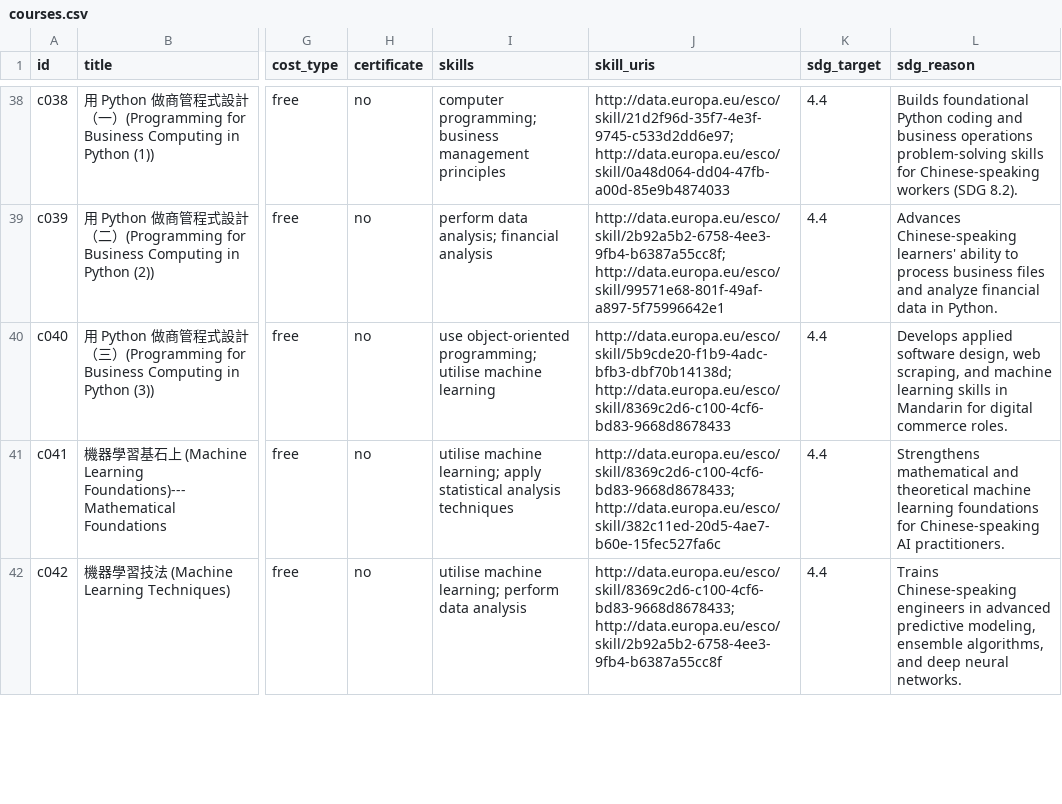
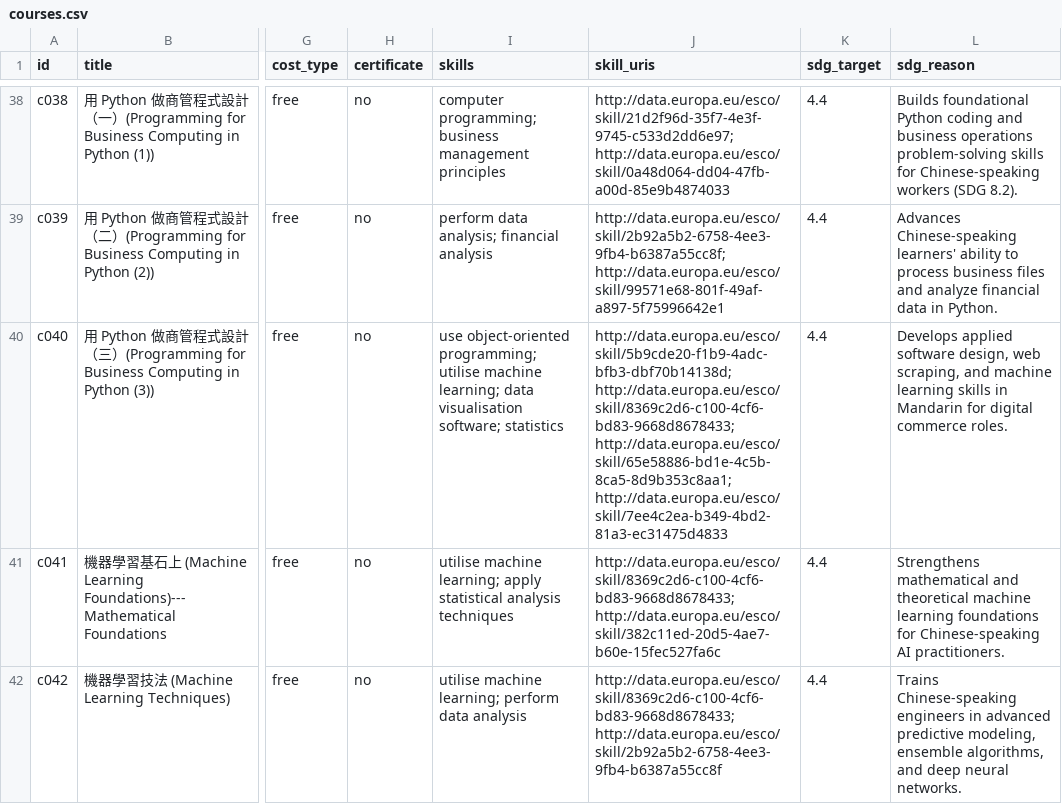
Before and after one commit to Jie-coder/hoo-lee-sheet-sdc2026, a CSV file: data/courses.csv, drawn as a sheet; only a part is shown, gaps mark what is left out; the diff names each change by its address in the sheet, - before the commit and + after, or states it on an @@ line.

Commit message:
KPI fix: evidence-backed c040 skill links and 24 skill-group SDG rows
- data/courses.csv c040: add data visualisation software + statistics (evidence in data/course_skill_evidence.csv)
- data/skill_group_sdg.csv: 24 new group rows (ICT groups -> 4.4 per indicator 4.4.1; health 3.8; inclusion 10.2; 4.1; 9.4; 9.5)
- rebuild catalogue (trend fields unchanged vs 013f737); README entry; PR screenshots

Tools: OpenCode (c040 courses.csv edit); hand-edited: SDG rows, evidence file, README, catalogue rebuild, screenshots

```diff
--- a/data/courses.csv
+++ b/data/courses.csv
-I40 (skills): …utilise machine learning
+I40 (skills): …utilise machine learning; data visualisation software; statistics
-J40 (skill_uris): http://data.europa.eu/esco/skill/5b9cde20-f1b9-4adc-bfb3-dbf70b14138d; http://data.europa.eu/esco/skill/8369c2d6-c100-4cf6-bd83-9668d8678433
+J40 (skill_uris): http://data.europa.eu/esco/skill/5b9cde20-f1b9-4adc-bfb3-dbf70b14138d; http://data.europa.eu/esco/skill/8369c2d6-c100-4cf6-bd83-9668d8678433; http://data.europa.eu/esco/skill/65e58886-bd1e-4c5b-8ca5-8d9b353c8aa1; http://data.europa.eu/esco/skill/7ee4c2ea-b349-4bd2-81a3-ec31475d4833
```
Also changed, not shown: data/skill_group_sdg.csv, 5 other files.
